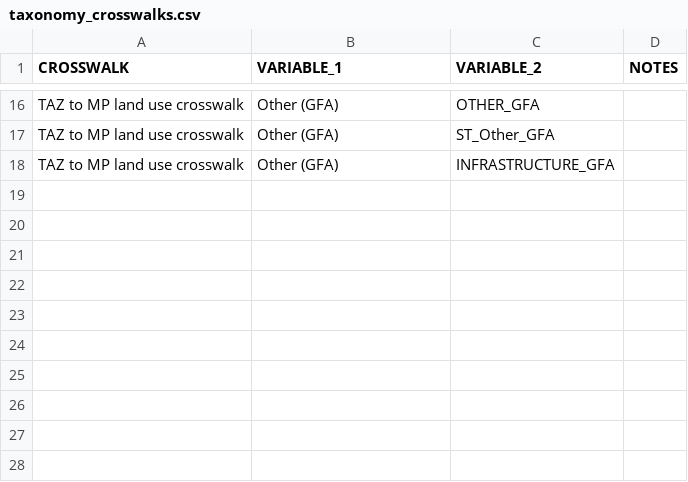
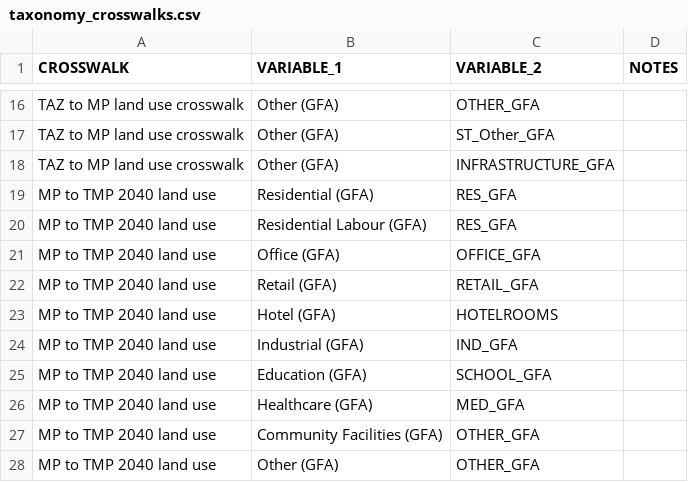
Before and after one commit to BuroHappoldLegacySoup/PlanCapitalLandModel, a CSV file: taxonomy_crosswalks.csv, drawn as a sheet; only a part is shown, gaps mark what is left out; the diff names each change by its address in the sheet, - before the commit and + after, or states it on an @@ line.

```diff
--- a/taxonomy_crosswalks.csv
+++ b/taxonomy_crosswalks.csv
+row 19: MP to TMP 2040 land use | Residential (GFA) | RES_GFA
+row 20: MP to TMP 2040 land use | Residential Labour (GFA) | RES_GFA
+row 21: MP to TMP 2040 land use | Office (GFA) | OFFICE_GFA
+row 22: MP to TMP 2040 land use | Retail (GFA) | RETAIL_GFA
+row 23: MP to TMP 2040 land use | Hotel (GFA) | HOTELROOMS
+row 24: MP to TMP 2040 land use | Industrial (GFA) | IND_GFA
+row 25: MP to TMP 2040 land use | Education (GFA) | SCHOOL_GFA
+row 26: MP to TMP 2040 land use | Healthcare (GFA) | MED_GFA
+row 27: MP to TMP 2040 land use | Community Facilities (GFA) | OTHER_GFA
+row 28: MP to TMP 2040 land use | Other (GFA) | OTHER_GFA
```
Also changed, not shown: mp_data.csv, 1 other file.
